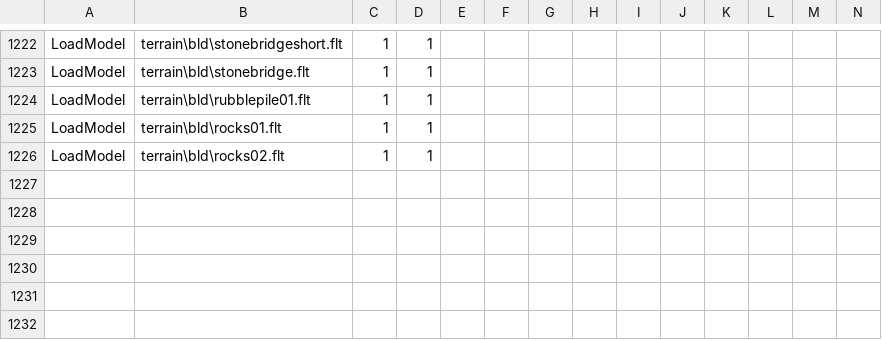
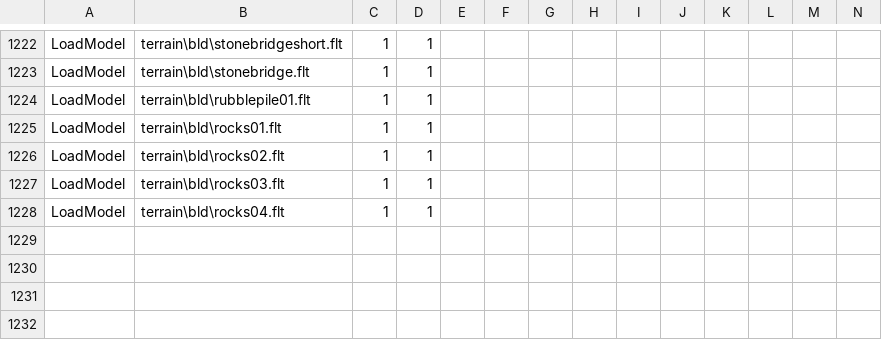
Before and after one commit to tgunr/pnww2mods, a CSV file: DATA/blitzWor.csv, drawn as a sheet; only a part is shown, gaps mark what is left out; the shorter side is filled out with more unchanged rows; rows hold the shown columns only; the diff names each change by its address in the sheet, - before the commit and + after, or states it on an @@ line.

Commit message:
added rocks03 and rocks04
git-svn-id: http://192.168.88.109:8080/svn/ww2mods/baseline@2953 49047249-fd3d-2344-9b37-a04d89e67876

```diff
--- a/DATA/blitzWor.csv
+++ b/DATA/blitzWor.csv
+row 1227: LoadModel | terrain\bld\rocks03.flt | 1 | 1
+row 1228: LoadModel | terrain\bld\rocks04.flt | 1 | 1
```
